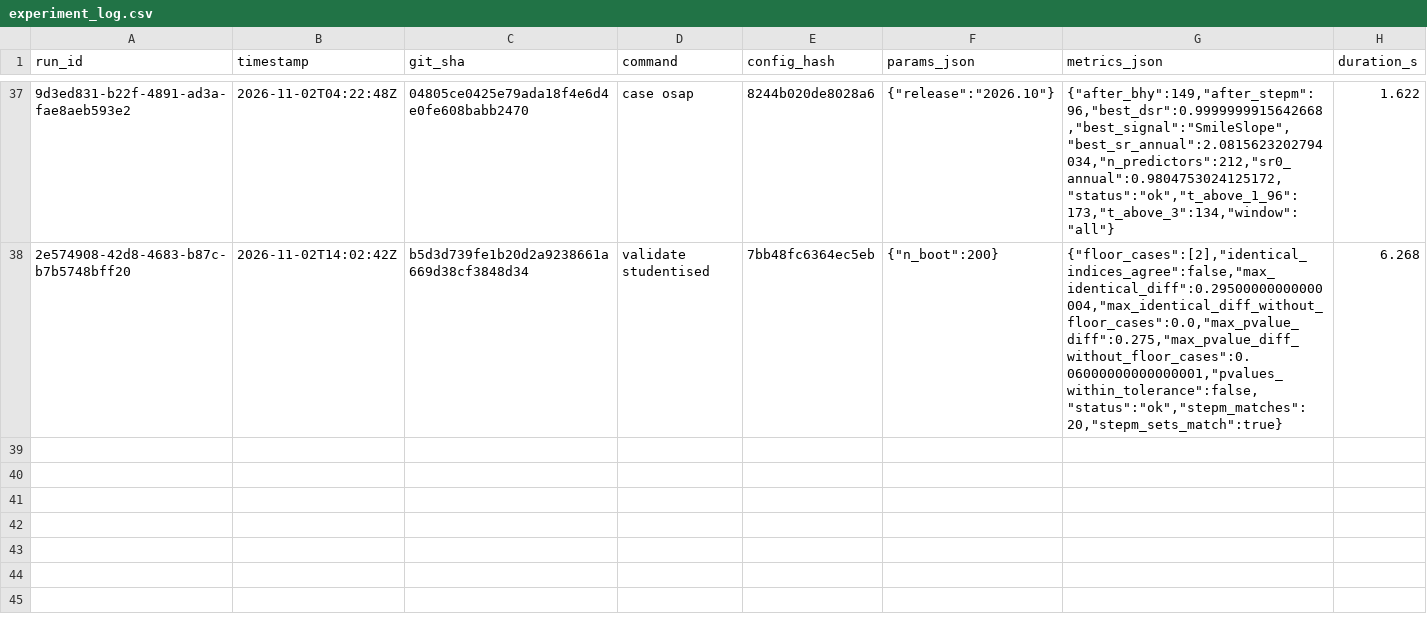
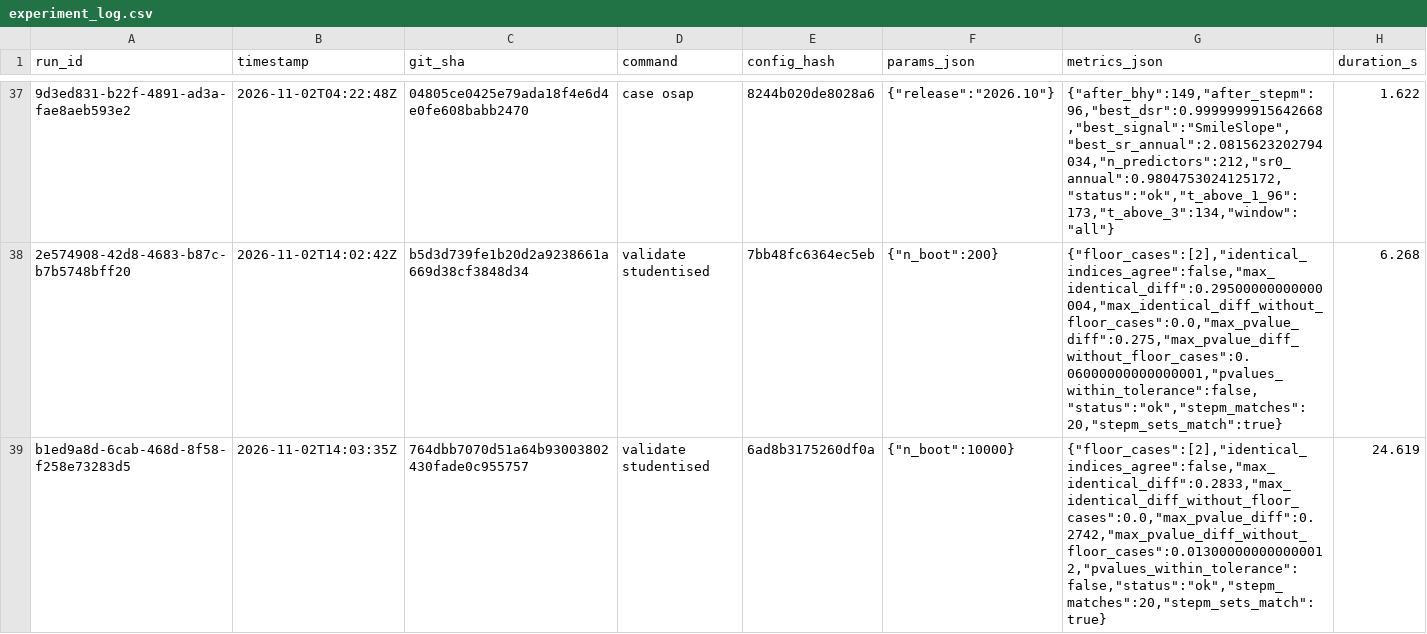
Before and after one commit to avmhdt/backtest-overfitting-lab, a CSV file: results/experiment_log.csv, drawn as a sheet; only a part is shown, gaps mark what is left out; the diff names each change by its address in the sheet, - before the commit and + after, or states it on an @@ line.

Commit message:
Record the studentised cross-check and document case 2
Without case 2 the p-values agree within 0.013, and exactly on identical
resamples, with StepM matching in all 20 cases. Case 2 has no positive mean,
so bsds.m, which has no floor at zero, returns p = 1.

```diff
--- a/results/experiment_log.csv
+++ b/results/experiment_log.csv
+row 39: b1ed9a8d-6cab-468d-8f58-f258e73283d5 | 2026-11-02T14:03:35Z | 764dbb7070d51a64b93003802430fade0c955757 | validate studentised | 6ad8b3175260df0a | {"n_boot":10000} | {"floor_cases":[2],"identical_indices_agree":false,"max_identical_diff":0.2833,"max_identical_diff_without_floor_cases":0.0,"max_pvalue_diff":0.2742,"max_pvalue_diff_without_floor_cases":0.013000000000000012,"pvalues_within_tolerance":false,"status":"ok","stepm_matches":20,"stepm_sets_match":true} | 24.619
```
Also changed, not shown: reports/validation/studentised_xcheck.csv, 2 other files.
